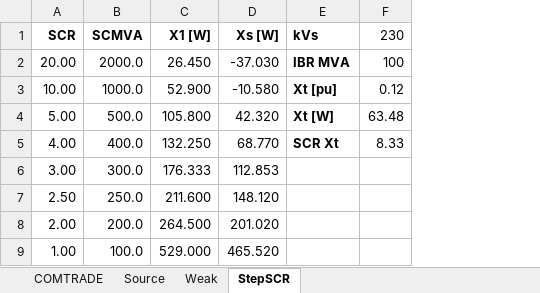
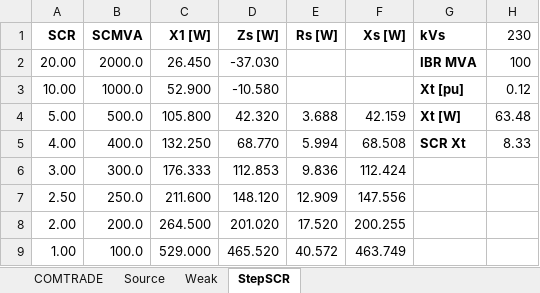
Before and after one commit to pnnl/i2x, an Excel workbook: emt-bootcamp/Support/EMTBootCamp.xlsx, sheet StepSCR, drawn as a sheet; values as stored, in another font and other column widths than the file's, no borders; the diff names each change by its address in the sheet, - before the commit and + after, or states it on an @@ line.

```diff
--- a/emt-bootcamp/Support/EMTBootCamp.xlsx (sheet StepSCR)
+++ b/emt-bootcamp/Support/EMTBootCamp.xlsx (sheet StepSCR)
+column E (Rs [W]), rows 4-9: 3.688 | 5.994 | 9.836 | 12.909 | 17.520 | 40.572
+column F (Xs [W]), rows 4-9: 42.159 | 68.508 | 112.424 | 147.556 | 200.255 | 463.749
-D1: Xs [W]
+D1: Zs [W]
```
Also changed, not shown: formulas that keep their value, 4 other files.
